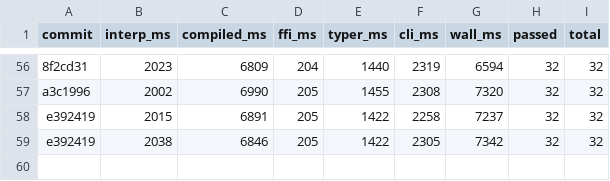
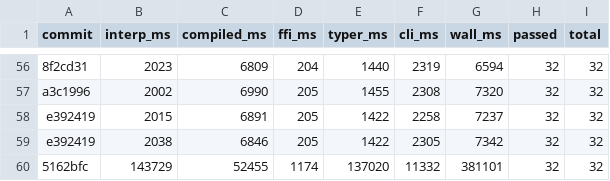
Before and after one commit to jtimon/til, a CSV file: doc/totals.csv, drawn as a sheet; only a part is shown, gaps mark what is left out.

```diff
--- a/doc/totals.csv
+++ b/doc/totals.csv
@@ -59 +59,2 @@ e392419,2015,6891,205,1422,2258,7237,32,32
 e392419,2038,6846,205,1422,2305,7342,32,32
+5162bfc,143729,52455,1174,137020,11332,381101,32,32
```
Also changed, not shown: 31 other files.
